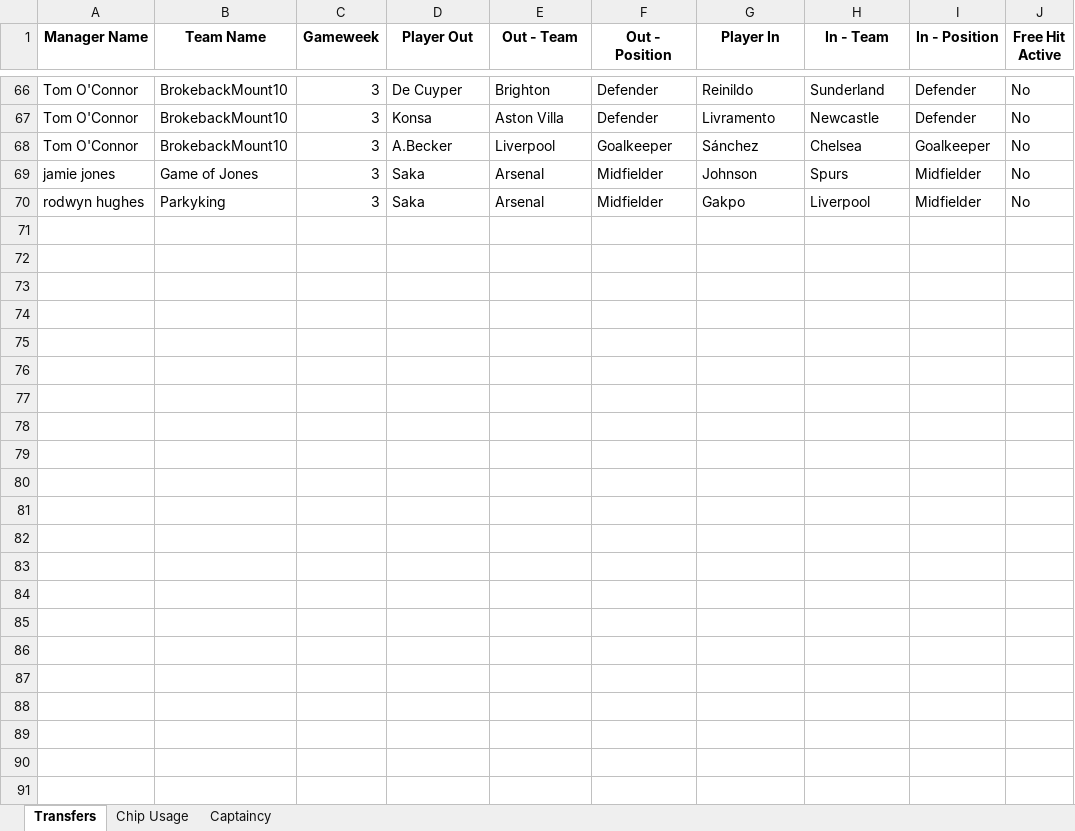
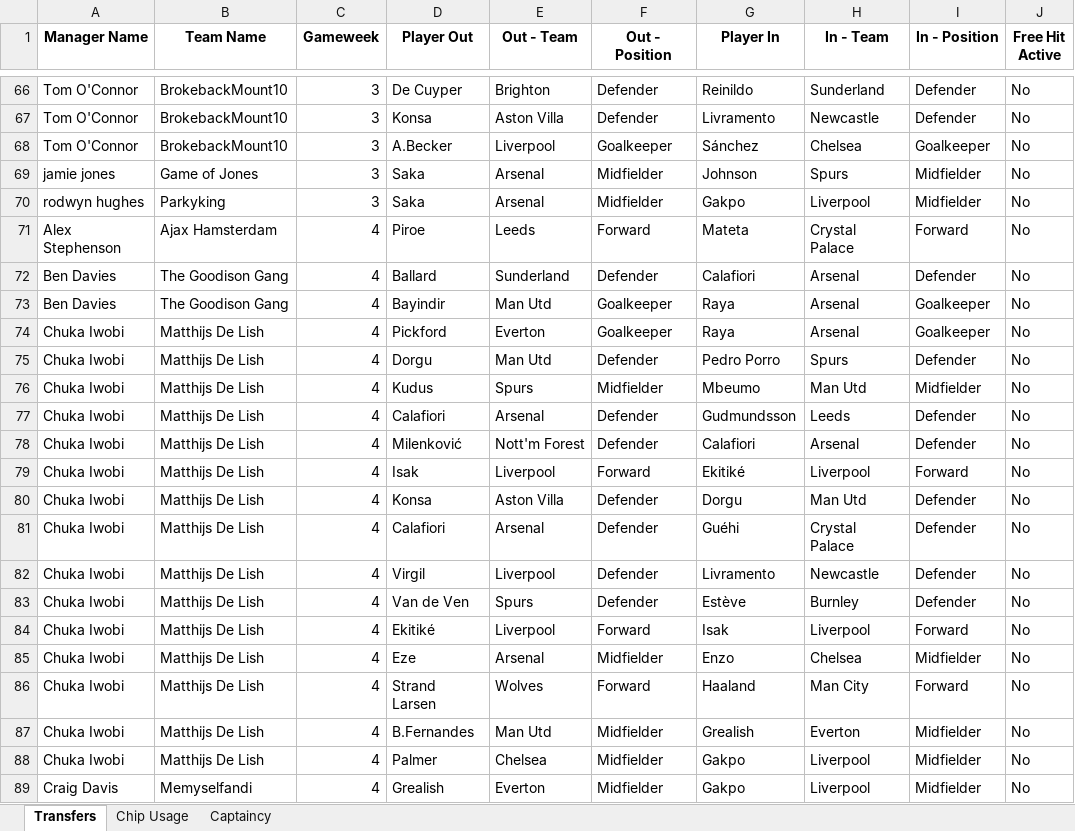
Before and after one commit to greyhoundredux/FPL, an Excel workbook: WWHALigaData.xlsx, sheet Transfers, drawn as a sheet; only a part is shown, gaps mark what is left out; values as stored, in another font and other column widths than the file's, no borders; the diff covers the shown part only; the diff names each change by its address in the sheet, - before the commit and + after, or states it on an @@ line.

```diff
--- a/WWHALigaData.xlsx (sheet Transfers)
+++ b/WWHALigaData.xlsx (sheet Transfers)
+row 71: Alex Stephenson | Ajax Hamsterdam | 4 | Piroe | Leeds | Forward | Mateta | Crystal Palace | Forward | No
+row 72: Ben Davies | The Goodison Gang | 4 | Ballard | Sunderland | Defender | Calafiori | Arsenal | Defender | No
+row 73: Ben Davies | The Goodison Gang | 4 | Bayindir | Man Utd | Goalkeeper | Raya | Arsenal | Goalkeeper | No
+row 74: Chuka Iwobi | Matthijs De Lish | 4 | Pickford | Everton | Goalkeeper | Raya | Arsenal | Goalkeeper | No
+row 75: Chuka Iwobi | Matthijs De Lish | 4 | Dorgu | Man Utd | Defender | Pedro Porro | Spurs | Defender | No
+row 76: Chuka Iwobi | Matthijs De Lish | 4 | Kudus | Spurs | Midfielder | Mbeumo | Man Utd | Midfielder | No
+row 77: Chuka Iwobi | Matthijs De Lish | 4 | Calafiori | Arsenal | Defender | Gudmundsson | Leeds | Defender | No
+row 78: Chuka Iwobi | Matthijs De Lish | 4 | Milenković | Nott'm Forest | Defender | Calafiori | Arsenal | Defender | No
+row 79: Chuka Iwobi | Matthijs De Lish | 4 | Isak | Liverpool | Forward | Ekitiké | Liverpool | Forward | No
+row 80: Chuka Iwobi | Matthijs De Lish | 4 | Konsa | Aston Villa | Defender | Dorgu | Man Utd | Defender | No
+row 81: Chuka Iwobi | Matthijs De Lish | 4 | Calafiori | Arsenal | Defender | Guéhi | Crystal Palace | Defender | No
+row 82: Chuka Iwobi | Matthijs De Lish | 4 | Virgil | Liverpool | Defender | Livramento | Newcastle | Defender | No
+row 83: Chuka Iwobi | Matthijs De Lish | 4 | Van de Ven | Spurs | Defender | Estève | Burnley | Defender | No
+row 84: Chuka Iwobi | Matthijs De Lish | 4 | Ekitiké | Liverpool | Forward | Isak | Liverpool | Forward | No
+row 85: Chuka Iwobi | Matthijs De Lish | 4 | Eze | Arsenal | Midfielder | Enzo | Chelsea | Midfielder | No
+row 86: Chuka Iwobi | Matthijs De Lish | 4 | Strand Larsen | Wolves | Forward | Haaland | Man City | Forward | No
+row 87: Chuka Iwobi | Matthijs De Lish | 4 | B.Fernandes | Man Utd | Midfielder | Grealish | Everton | Midfielder | No
+row 88: Chuka Iwobi | Matthijs De Lish | 4 | Palmer | Chelsea | Midfielder | Gakpo | Liverpool | Midfielder | No
+row 89: Craig Davis | Memyselfandi | 4 | Grealish | Everton | Midfielder | Gakpo | Liverpool | Midfielder | No
```
Also changed, not shown: 143 added rows and 7 edited cells elsewhere in this sheet, sheet Captaincy, sheet Chip Usage.
